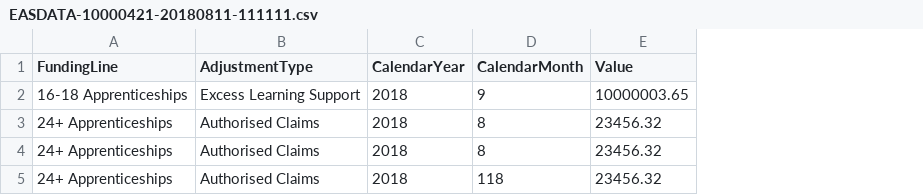
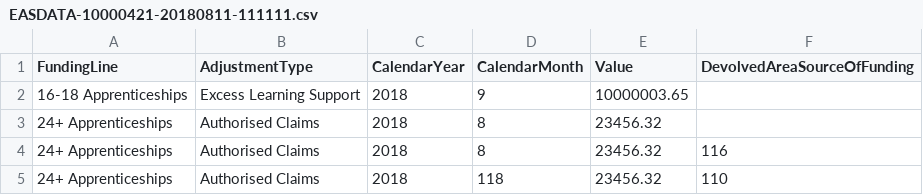
Before and after one commit to SkillsFundingAgency/DC-EAS-2021, a CSV file: src/ESFA.DC.EAS.ReportingService.Test/EASDATA-10000421-20180811-111111.csv, drawn as a sheet; the diff names each change by its address in the sheet, - before the commit and + after, or states it on an @@ line.

```diff
--- a/src/ESFA.DC.EAS.ReportingService.Test/EASDATA-10000421-20180811-111111.csv
+++ b/src/ESFA.DC.EAS.ReportingService.Test/EASDATA-10000421-20180811-111111.csv
+column F (DevolvedAreaSourceOfFunding), rows 4-5: 116 | 110
```
Also changed, not shown: 18 other files.
